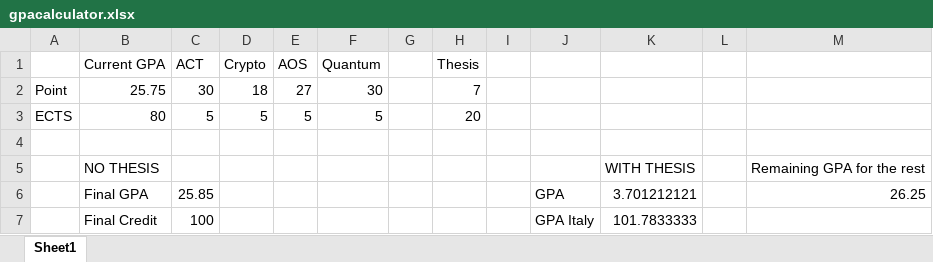
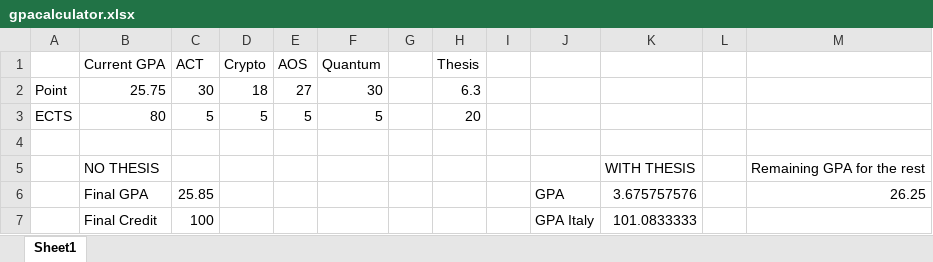
Before and after one commit to UseProxy305/thesisWork, an Excel workbook: gpacalculator.xlsx, sheet Sheet1, drawn as a sheet; values as stored, in another font and other column widths than the file's, no borders; the diff names each change by its address in the sheet, - before the commit and + after, or states it on an @@ line.

Commit message:
Updated with respect to minimum 101/110L grade

```diff
--- a/gpacalculator.xlsx (sheet Sheet1)
+++ b/gpacalculator.xlsx (sheet Sheet1)
-H2 (Thesis): 7
+H2 (Thesis): 6.3
-K6: 3.701212121
+K6: 3.675757576
-K7: 101.7833333
+K7: 101.0833333
```
